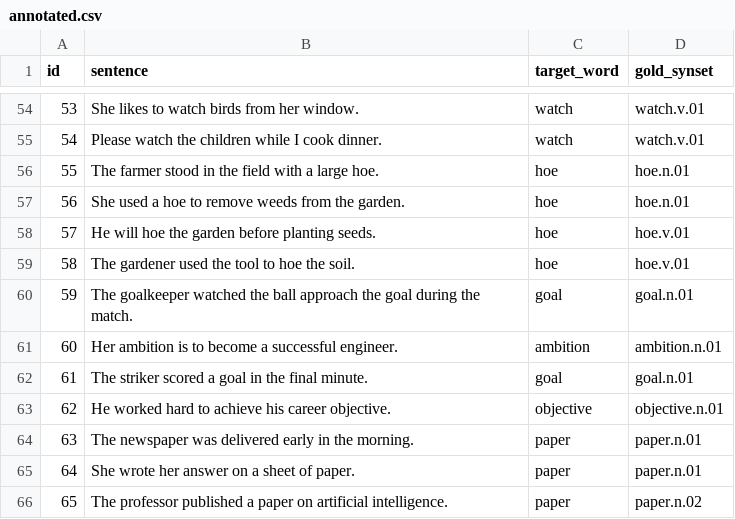
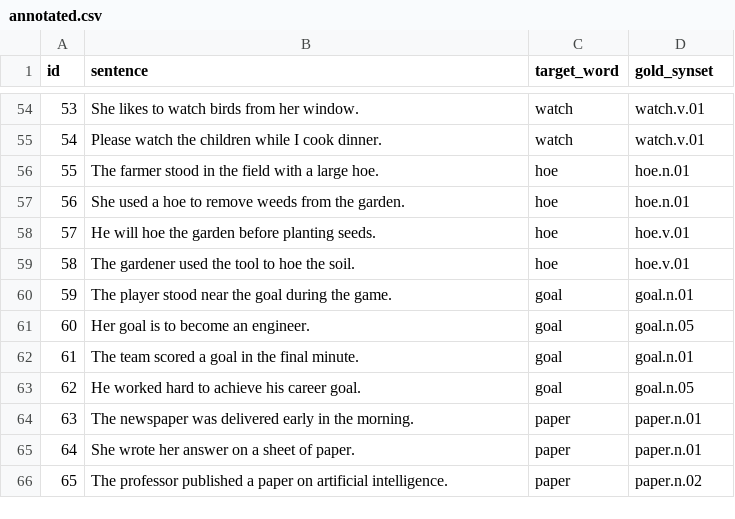
Before and after one commit to Tathyashah18/MTAIML_mini_project, a CSV file: data/annotated.csv, drawn as a sheet; only a part is shown, gaps mark what is left out.

```diff
--- a/data/annotated.csv
+++ b/data/annotated.csv
@@ -59,6 +59,6 @@ id,sentence,target_word,gold_synset
 58,"The gardener used the tool to hoe the soil.",hoe,hoe.v.01
-59,"The goalkeeper watched the ball approach the goal during the match.",goal,goal.n.01
-60,"Her ambition is to become a successful engineer.",ambition,ambition.n.01
-61,"The striker scored a goal in the final minute.",goal,goal.n.01
-62,"He worked hard to achieve his career objective.",objective,objective.n.01
+59,"The player stood near the goal during the game.",goal,goal.n.01
+60,"Her goal is to become an engineer.",goal,goal.n.05
+61,"The team scored a goal in the final minute.",goal,goal.n.01
+62,"He worked hard to achieve his career goal.",goal,goal.n.05
 63,"The newspaper was delivered early in the morning.",paper,paper.n.01
```
Also changed, not shown: data/annotated/evaluation_results.csv, 1 other file.
